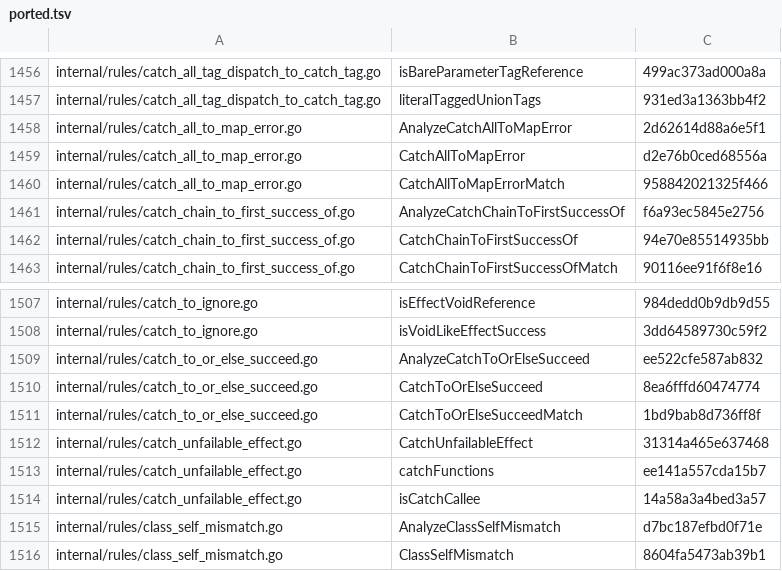
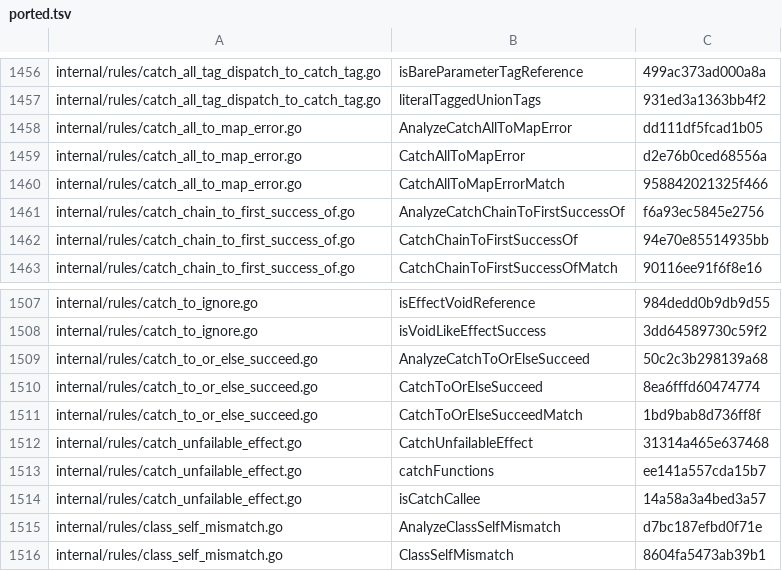
Before and after one commit to Effect-TS/tsgo, a TSV file: porting/ported.tsv, drawn as a sheet; only a part is shown, gaps mark what is left out.

```diff
--- a/porting/ported.tsv
+++ b/porting/ported.tsv
@@ -1457,3 +1457,3 @@ internal/rules/catch_all_tag_dispatch_to_catch_tag.go	isBareParameterTagReferenc
 internal/rules/catch_all_tag_dispatch_to_catch_tag.go	literalTaggedUnionTags	931ed3a1363bb4f2
-internal/rules/catch_all_to_map_error.go	AnalyzeCatchAllToMapError	2d62614d88a6e5f1
+internal/rules/catch_all_to_map_error.go	AnalyzeCatchAllToMapError	dd111df5fcad1b05
 internal/rules/catch_all_to_map_error.go	CatchAllToMapError	d2e76b0ced68556a
@@ -1508,3 +1508,3 @@ internal/rules/catch_to_ignore.go	isEffectVoidReference	984dedd0b9db9d55
 internal/rules/catch_to_ignore.go	isVoidLikeEffectSuccess	3dd64589730c59f2
-internal/rules/catch_to_or_else_succeed.go	AnalyzeCatchToOrElseSucceed	ee522cfe587ab832
+internal/rules/catch_to_or_else_succeed.go	AnalyzeCatchToOrElseSucceed	50c2c3b298139a68
 internal/rules/catch_to_or_else_succeed.go	CatchToOrElseSucceed	8ea6fffd60474774
```
Also changed, not shown: porting/manifest.tsv, 2 other files.
